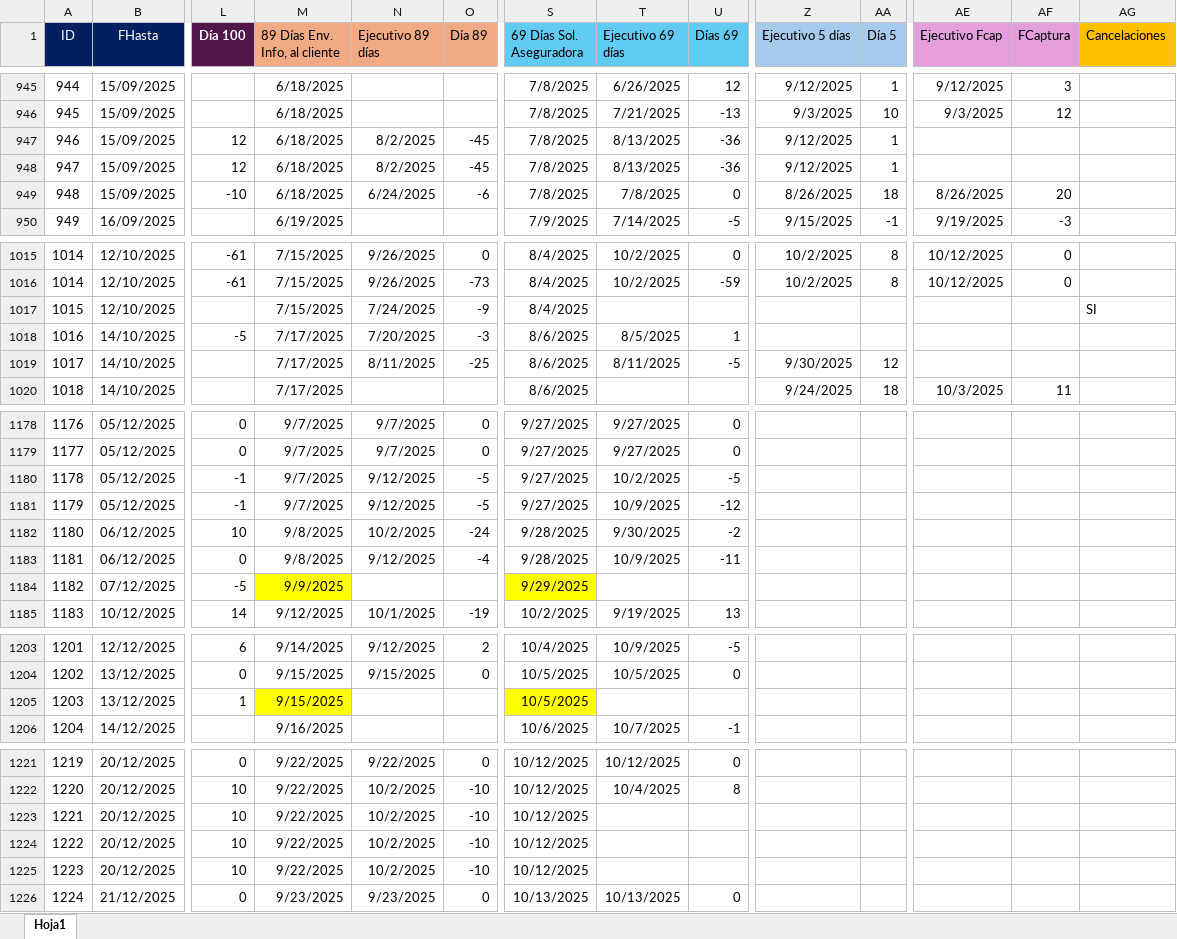
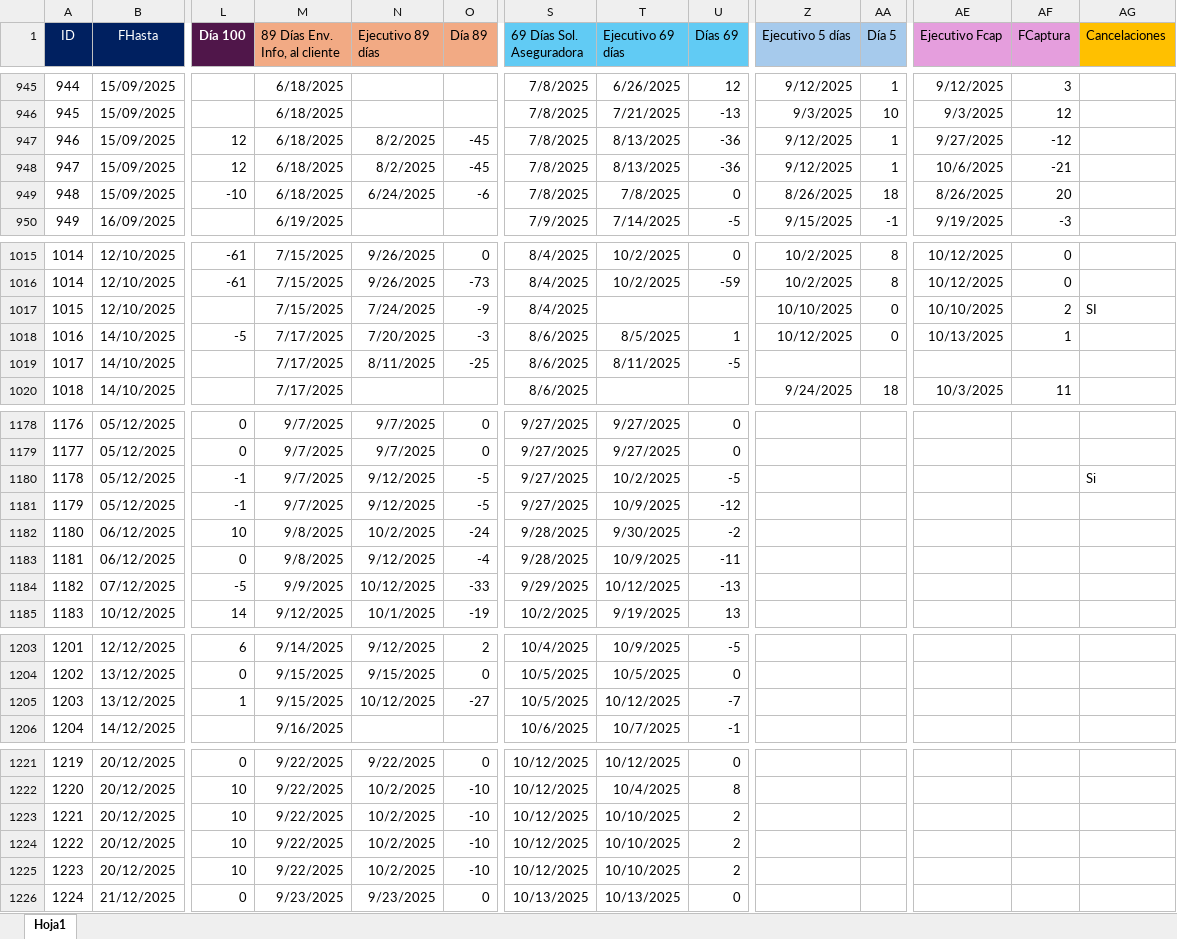
Before and after one commit to lair65/dashboard-danos-seguimiento, an Excel workbook: reporte_danos.xlsx, sheet Hoja1, drawn as a sheet; only a part is shown, gaps mark what is left out; values as stored, in another font and other column widths than the file's, no borders; the diff covers the shown part only; the diff names each change by its address in the sheet, - before the commit and + after, or states it on an @@ line.

Commit message:
feat: Excel Update

```diff
--- a/reporte_danos.xlsx (sheet Hoja1)
+++ b/reporte_danos.xlsx (sheet Hoja1)
-AE947 (Ejecutivo Fcap): (empty)
+AE947 (Ejecutivo Fcap): 9/27/2025
-AF947 (FCaptura): (empty)
+AF947 (FCaptura): -12
-AE948 (Ejecutivo Fcap): (empty)
+AE948 (Ejecutivo Fcap): 10/6/2025
-AF948 (FCaptura): (empty)
+AF948 (FCaptura): -21
-Z1017 (Ejecutivo 5 días): (empty)
+Z1017 (Ejecutivo 5 días): 10/10/2025
-AA1017:AA1018 (Día 5): (empty)
+AA1017:AA1018 (Día 5): 0
-AE1017 (Ejecutivo Fcap): (empty)
+AE1017 (Ejecutivo Fcap): 10/10/2025
-AF1017 (FCaptura): (empty)
+AF1017 (FCaptura): 2
-Z1018 (Ejecutivo 5 días): (empty)
+Z1018 (Ejecutivo 5 días): 10/12/2025
-AE1018 (Ejecutivo Fcap): (empty)
+AE1018 (Ejecutivo Fcap): 10/13/2025
-AF1018 (FCaptura): (empty)
+AF1018 (FCaptura): 1
-Z1019 (Ejecutivo 5 días): 9/30/2025
+Z1019 (Ejecutivo 5 días): (empty)
-AA1019 (Día 5): 12
+AA1019 (Día 5): (empty)
-AG1180 (Cancelaciones): (empty)
+AG1180 (Cancelaciones): Si
-M1184 fill: #FFFF00
+M1184 fill: none
-N1184 (Ejecutivo 89 días): (empty)
+N1184 (Ejecutivo 89 días): 10/12/2025
-O1184 (Día 89): (empty)
+O1184 (Día 89): -33
-S1184 fill: #FFFF00
+S1184 fill: none
-T1184 (Ejecutivo 69 días): (empty)
+T1184 (Ejecutivo 69 días): 10/12/2025
-U1184 (Días 69): (empty)
+U1184 (Días 69): -13
-M1205 fill: #FFFF00
+M1205 fill: none
-N1205 (Ejecutivo 89 días): (empty)
+N1205 (Ejecutivo 89 días): 10/12/2025
-O1205 (Día 89): (empty)
+O1205 (Día 89): -27
-S1205 fill: #FFFF00
+S1205 fill: none
-T1205 (Ejecutivo 69 días): (empty)
+T1205 (Ejecutivo 69 días): 10/12/2025
-U1205 (Días 69): (empty)
+U1205 (Días 69): -7
-T1223:T1225 (Ejecutivo 69 días): (empty)
+T1223:T1225 (Ejecutivo 69 días): 10/10/2025
-U1223:U1225 (Días 69): (empty)
+U1223:U1225 (Días 69): 2
```
Also changed, not shown: 26 edited cells and cell formats elsewhere in this sheet.
